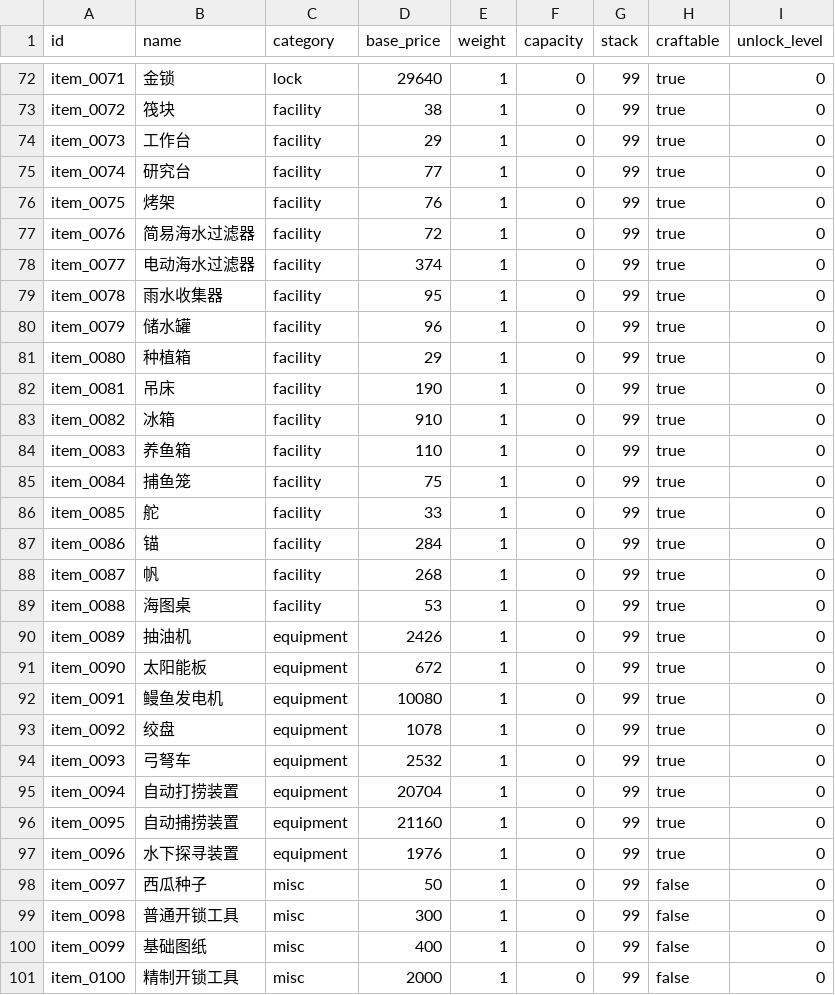
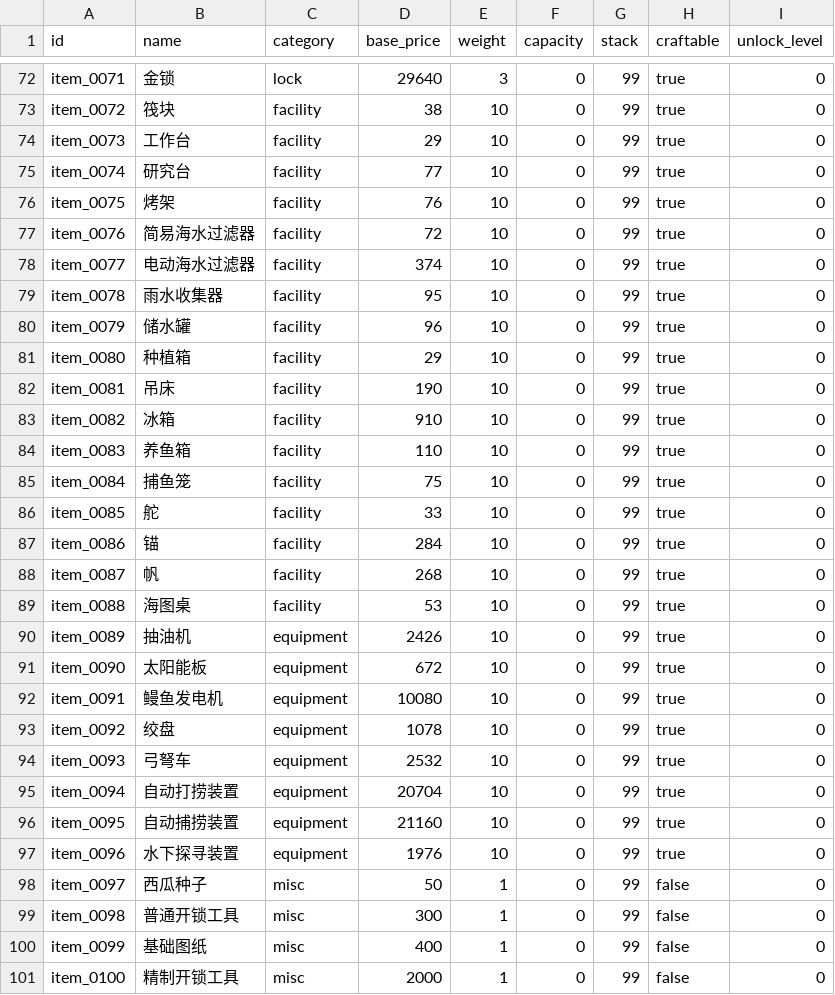
Before and after one commit to aideanew/WDF, a CSV file: game-data/source/items.csv, drawn as a sheet; only a part is shown, gaps mark what is left out; the diff covers the shown part only; the diff names each change by its address in the sheet, - before the commit and + after, or states it on an @@ line.

```diff
--- a/game-data/source/items.csv
+++ b/game-data/source/items.csv
-E72 (weight): 1
+E72 (weight): 3
-E73:E97 (weight): 1
+E73:E97 (weight): 10
```
Also changed, not shown: 30 edited cells elsewhere in this file, 13 other files.
